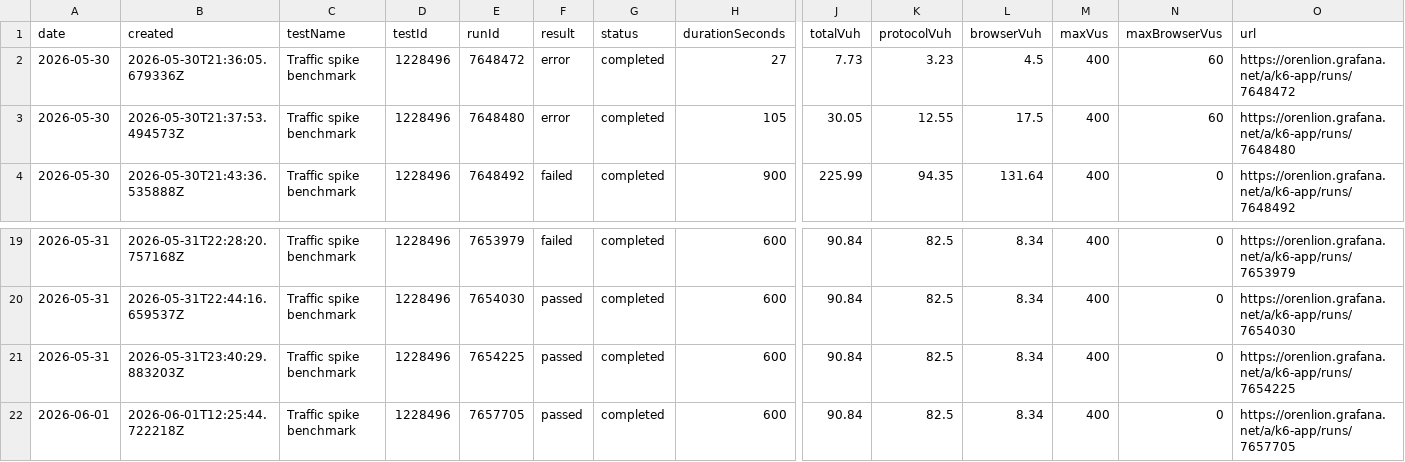
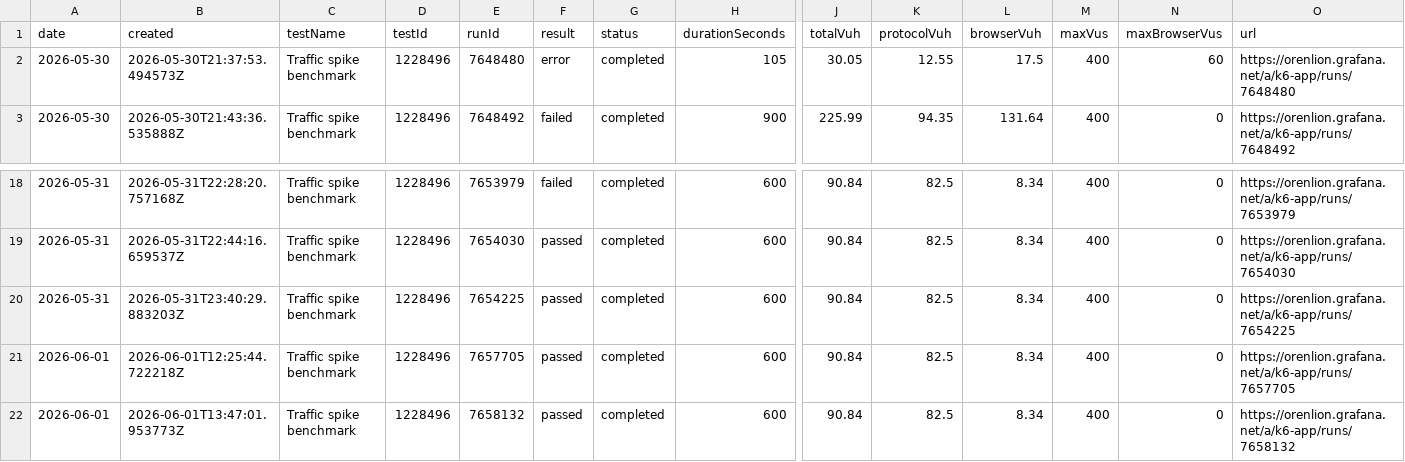
Before and after one commit to orenlion1/ensemble-retail, a CSV file: reports/load-tests/comparison/load-test-runs.csv, drawn as a sheet; only a part is shown, gaps mark what is left out; removed rows and columns are numbered as before the commit, all else as after; rows hold the shown columns only; the diff names each change by its address in the sheet, - before the commit and + after, or states it on an @@ line.

Commit message:
Update load test report for run 7658132

```diff
--- a/reports/load-tests/comparison/load-test-runs.csv
+++ b/reports/load-tests/comparison/load-test-runs.csv
-row 2: 2026-05-30 | 2026-05-30T21:36:05.679336Z | Traffic spike benchmark | 1228496 | 7648472 | error | completed | 27 | 7.73 | 3.23 | 4.5 | 400 | 60 | https://orenlion.grafana.net/a/k6-app/runs/7648472
+row 22: 2026-06-01 | 2026-06-01T13:47:01.953773Z | Traffic spike benchmark | 1228496 | 7658132 | passed | completed | 600 | 90.84 | 82.5 | 8.34 | 400 | 0 | https://orenlion.grafana.net/a/k6-app/runs/7658132
```
Also changed, not shown: 9 other files.
